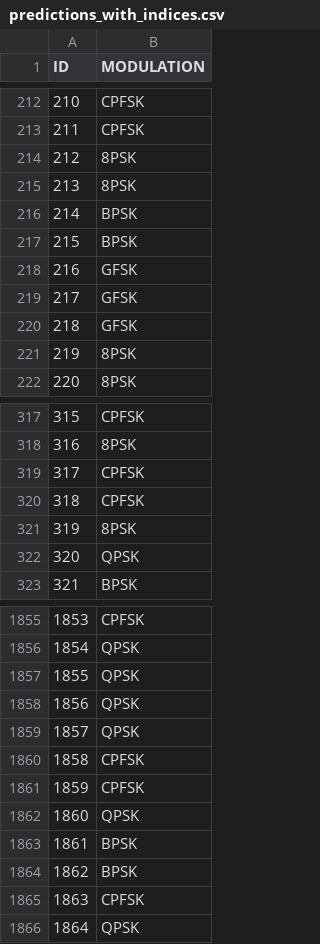
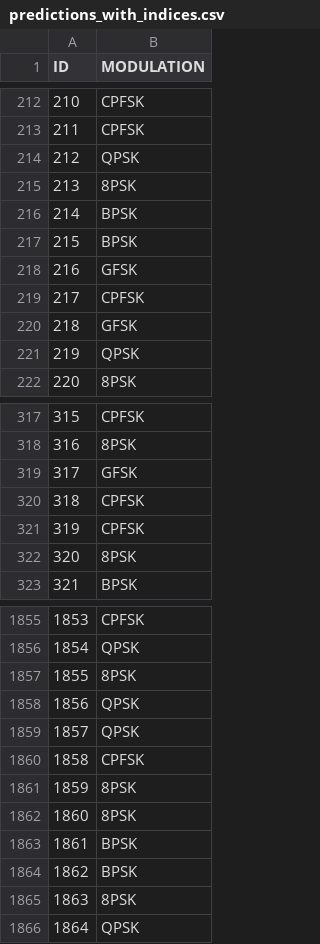
Before and after one commit to RAF3197/MLEARN, a CSV file: Competition/predictions_with_indices.csv, drawn as a sheet; only a part is shown, gaps mark what is left out; the diff covers the shown part only.

```diff
--- a/Competition/predictions_with_indices.csv
+++ b/Competition/predictions_with_indices.csv
@@ -213,3 +213,3 @@ ID,MODULATION
 211,CPFSK
-212,8PSK
+212,QPSK
 213,8PSK
@@ -218,5 +218,5 @@ ID,MODULATION
 216,GFSK
-217,GFSK
+217,CPFSK
 218,GFSK
-219,8PSK
+219,QPSK
 220,8PSK
@@ -318,6 +318,6 @@ ID,MODULATION
 316,8PSK
-317,CPFSK
+317,GFSK
 318,CPFSK
-319,8PSK
-320,QPSK
+319,CPFSK
+320,8PSK
 321,BPSK
@@ -1856,3 +1856,3 @@ ID,MODULATION
 1854,QPSK
-1855,QPSK
+1855,8PSK
 1856,QPSK
@@ -1860,7 +1860,7 @@ ID,MODULATION
 1858,CPFSK
-1859,CPFSK
-1860,QPSK
+1859,8PSK
+1860,8PSK
 1861,BPSK
 1862,BPSK
-1863,CPFSK
+1863,8PSK
 1864,QPSK
```
Also changed, not shown: 190 edited cells elsewhere in this file, 1 other file.
